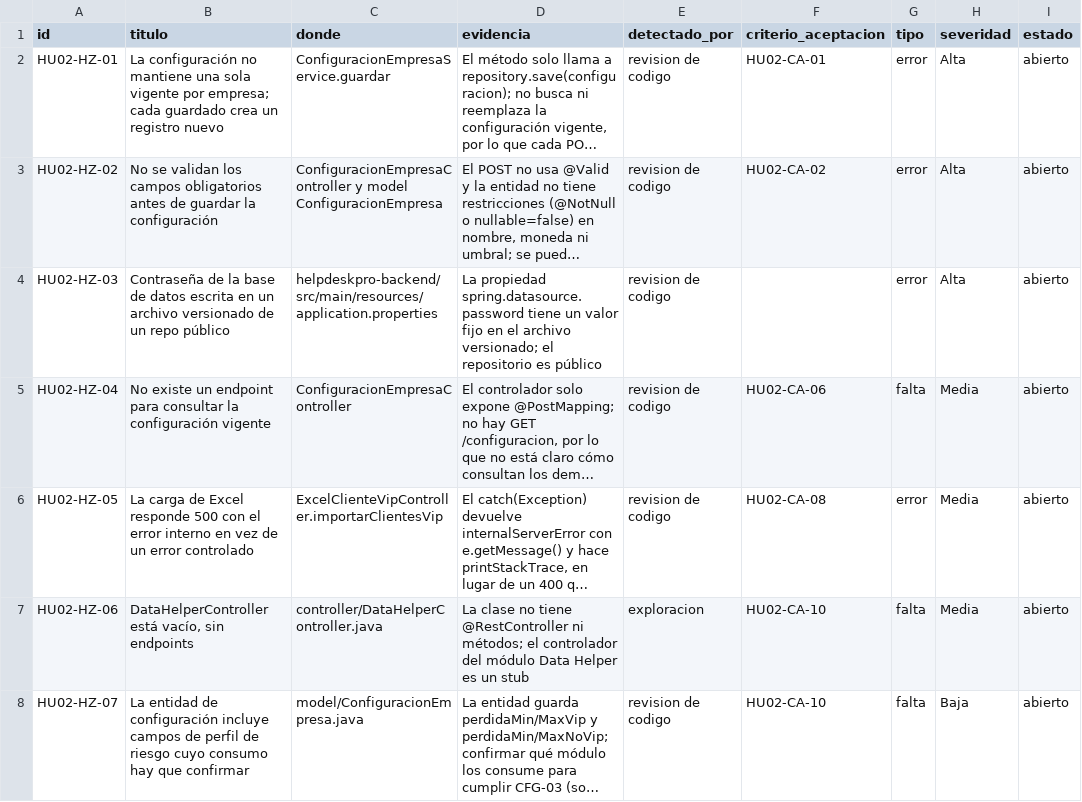
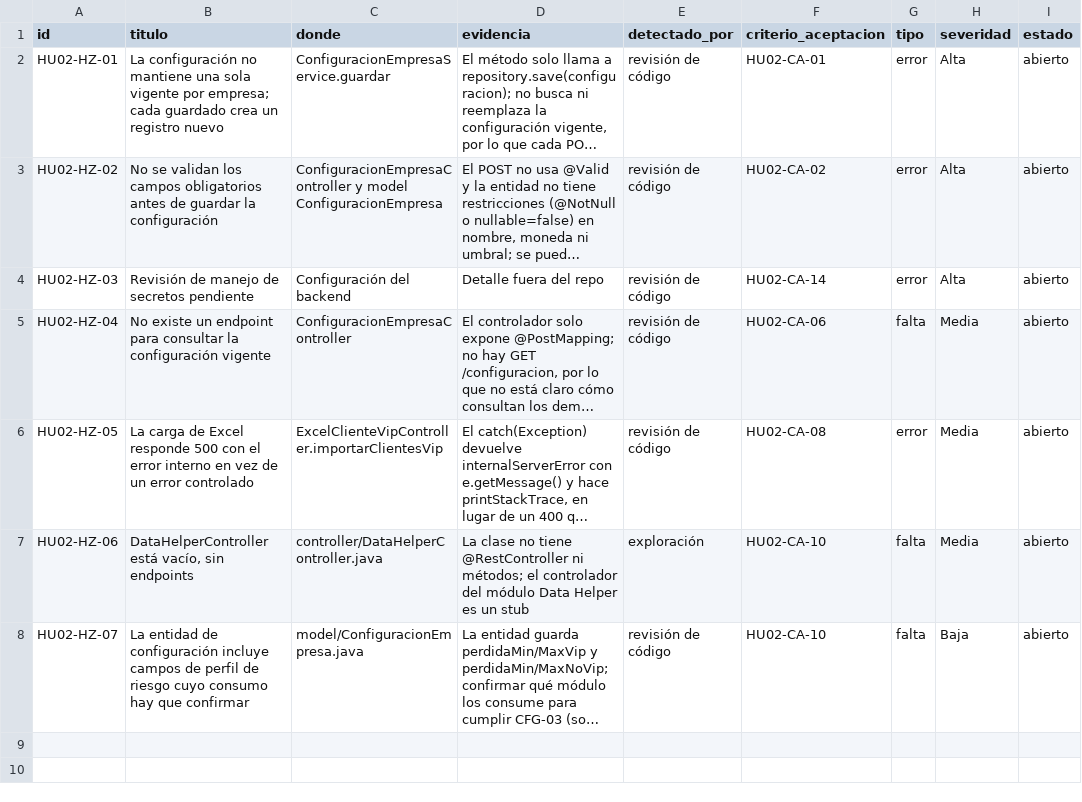
Before and after one commit to AlonsoCas10/HelpDeskPro, a CSV file: qa/HU02/HU02_Hallazgos.csv, drawn as a sheet; only a part is shown; long unchanged cells end in …; the diff names each change by its address in the sheet, - before the commit and + after, or states it on an @@ line.

```diff
--- a/qa/HU02/HU02_Hallazgos.csv
+++ b/qa/HU02/HU02_Hallazgos.csv
-E2:E6 (detectado_por): revision de codigo
+E2:E6 (detectado_por): revisión de código
-B4 (titulo): Contraseña de la base de datos escrita en un archivo versionado de un repo público
+B4 (titulo): Revisión de manejo de secretos pendiente
-C4 (donde): helpdeskpro-backend/src/main/resources/application.properties
+C4 (donde): Configuración del backend
-D4 (evidencia): La propiedad spring.datasource.password tiene un valor fijo en el archivo versionado; el repositorio es público
+D4 (evidencia): Detalle fuera del repo
-F4 (criterio_aceptacion): (empty)
+F4 (criterio_aceptacion): HU02-CA-14
-E7 (detectado_por): exploracion
+E7 (detectado_por): exploración
-E8 (detectado_por): revision de codigo
+E8 (detectado_por): revisión de código
```
Also changed, not shown: qa/HU02/HU02_CasosPrueba.csv, qa/HU02/HU02_CriteriosAceptacion.csv, 33 other files.
